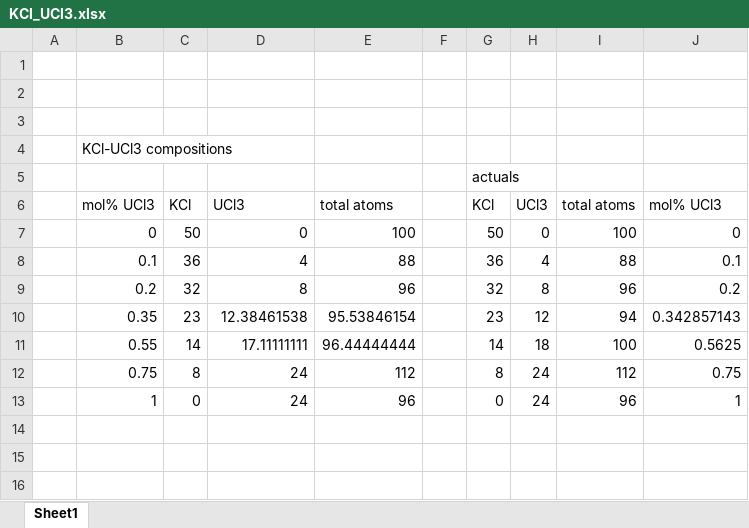
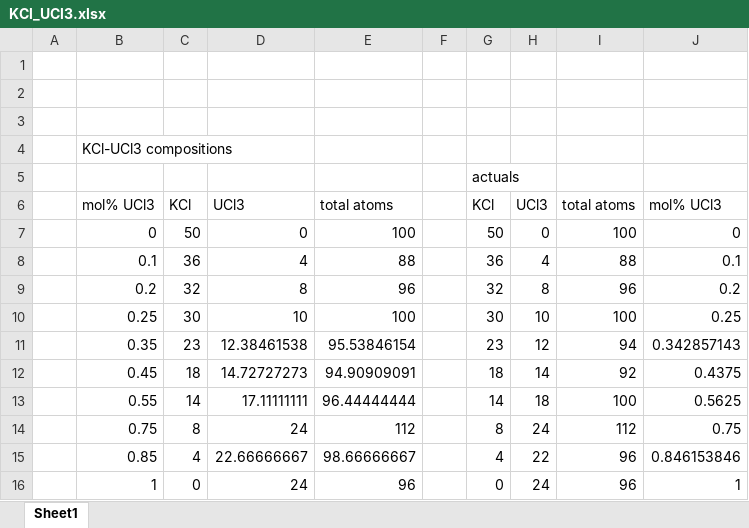
Before and after one commit to benbeeler/spreadsheets, an Excel workbook: SALT/KCl_UCl3.xlsx, sheet Sheet1, drawn as a sheet; values as stored, in another font and other column widths than the file's, no borders; the diff names each change by its address in the sheet, - before the commit and + after, or states it on an @@ line.

```diff
--- a/SALT/KCl_UCl3.xlsx (sheet Sheet1)
+++ b/SALT/KCl_UCl3.xlsx (sheet Sheet1)
+row 10:  | 0.25 | 30 | 10 | 100 |  | 30 | 10 | 100 | 0.25
+row 12:  | 0.45 | 18 | 14.72727273 | 94.90909091 |  | 18 | 14 | 92 | 0.4375
+row 15:  | 0.85 | 4 | 22.66666667 | 98.66666667 |  | 4 | 22 | 96 | 0.846153846
```
Also changed, not shown: formulas that keep their value, 2 other files.
